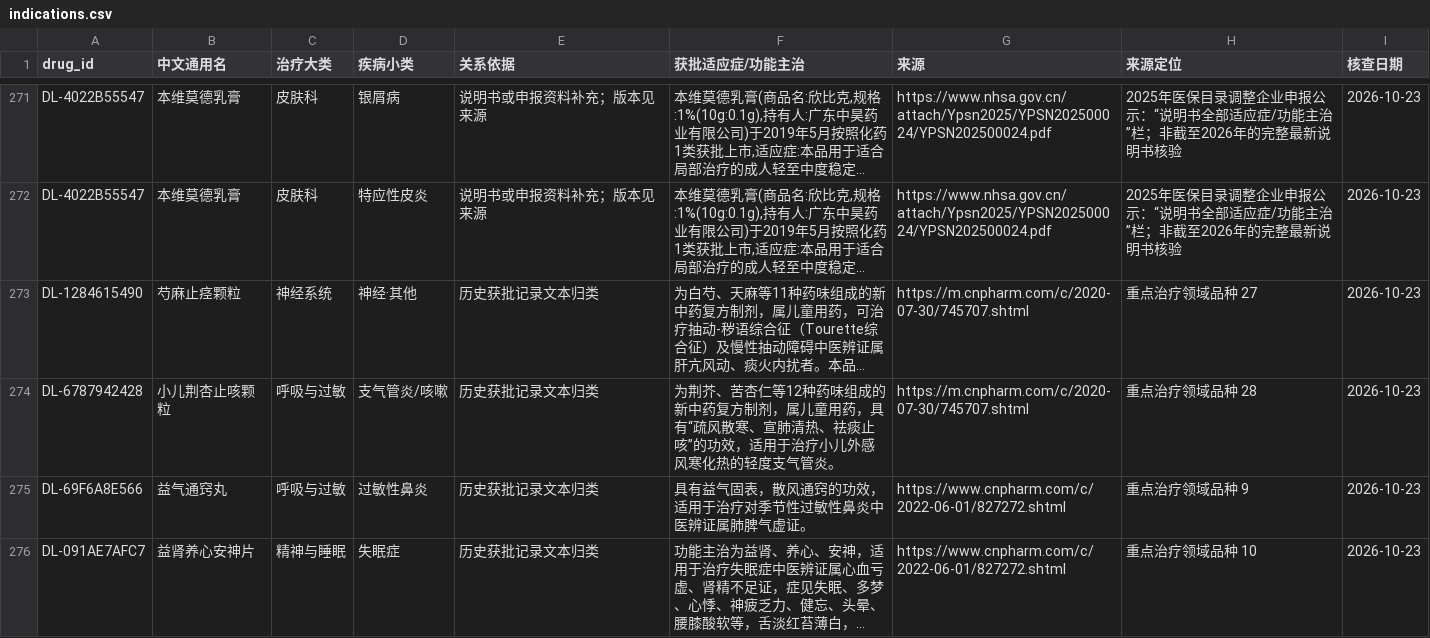
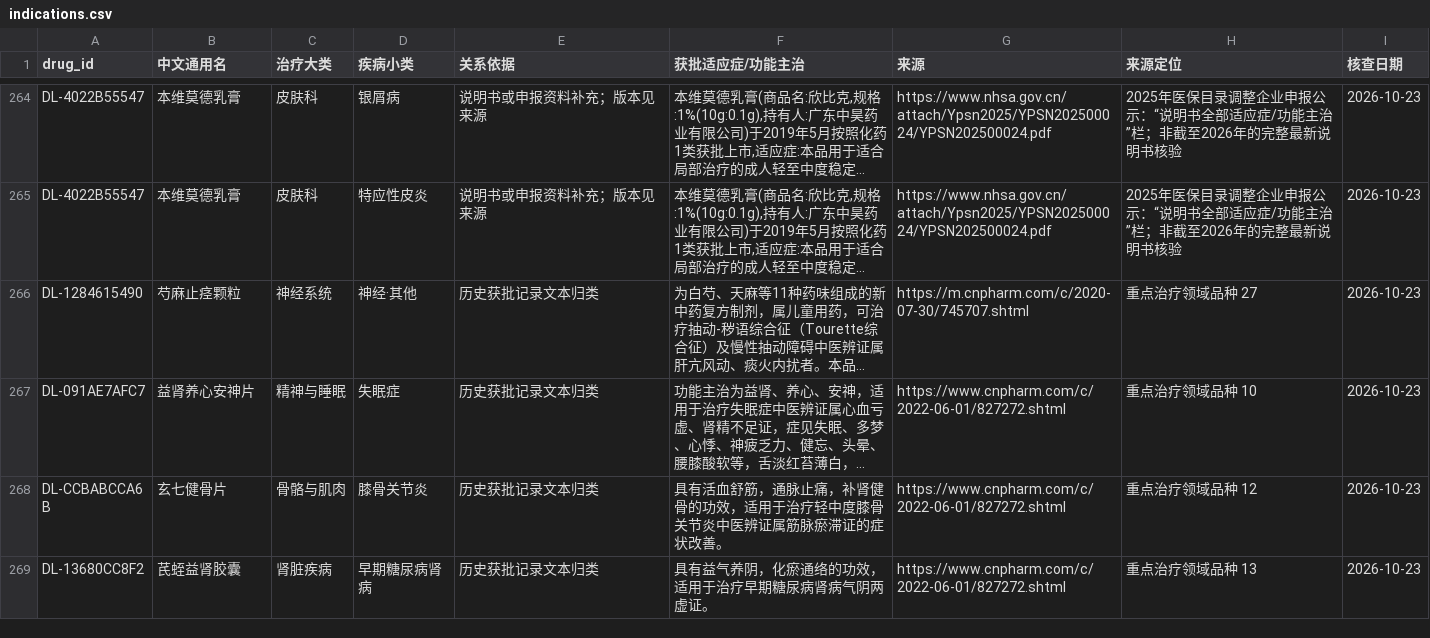
Before and after one commit to Hanhancyber/Drugslist, a CSV file: data/indications.csv, drawn as a sheet; only a part is shown, gaps mark what is left out; the shorter side is filled out with more unchanged rows; long unchanged cells end in …; the diff covers the shown part only; the diff names each change by its address in the sheet, - before the commit and + after, or states it on an @@ line.

```diff
--- a/data/indications.csv
+++ b/data/indications.csv
-row 274: DL-6787942428 | 小儿荆杏止咳颗粒 | 呼吸与过敏 | 支气管炎/咳嗽 | 历史获批记录文本归类 | 为荆芥、苦杏仁等12种药味组成的新中药复方制剂，属儿童用药，具有“疏风散寒、宣肺清热、祛痰止咳”的功效，适用于治疗小儿外感风寒化热的轻度支气管炎。 | https://m.cnpharm.com/c/2020-07-30/745707.shtml | 重点治疗领域品种 28 | 2026-10-23
-row 275: DL-69F6A8E566 | 益气通窍丸 | 呼吸与过敏 | 过敏性鼻炎 | 历史获批记录文本归类 | 具有益气固表，散风通窍的功效，适用于治疗对季节性过敏性鼻炎中医辨证属肺脾气虚证。 | https://www.cnpharm.com/c/2022-06-01/827272.shtml | 重点治疗领域品种 9 | 2026-10-23
```
Also changed, not shown: 9 removed rows elsewhere in this file, data/coverage-by-year.csv, data/field-completeness.csv, 19 other files.
